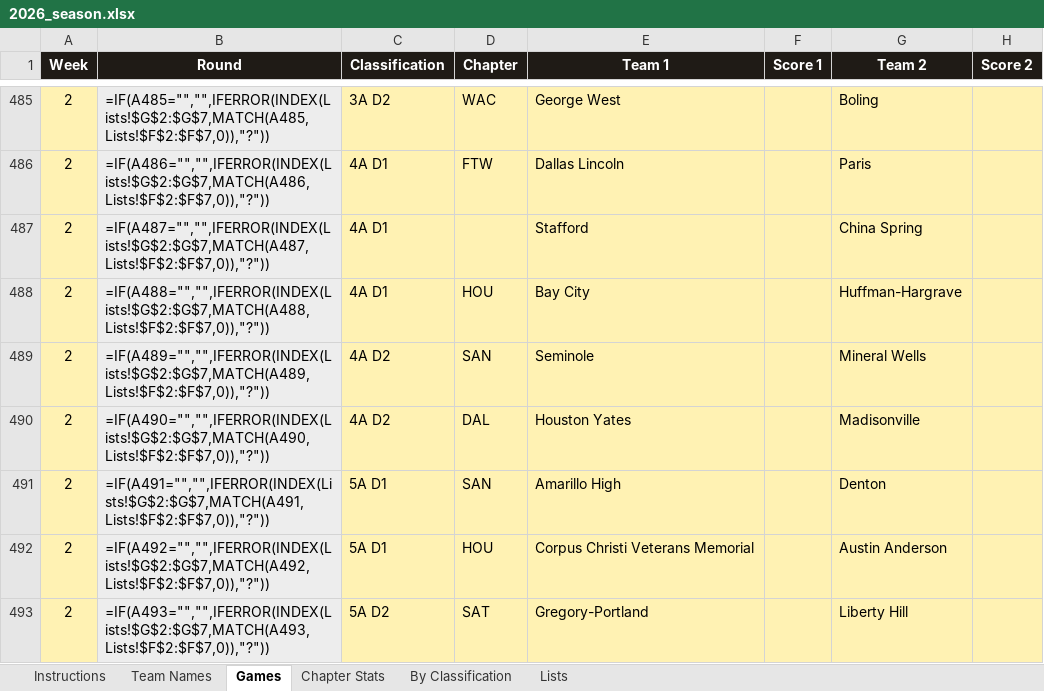
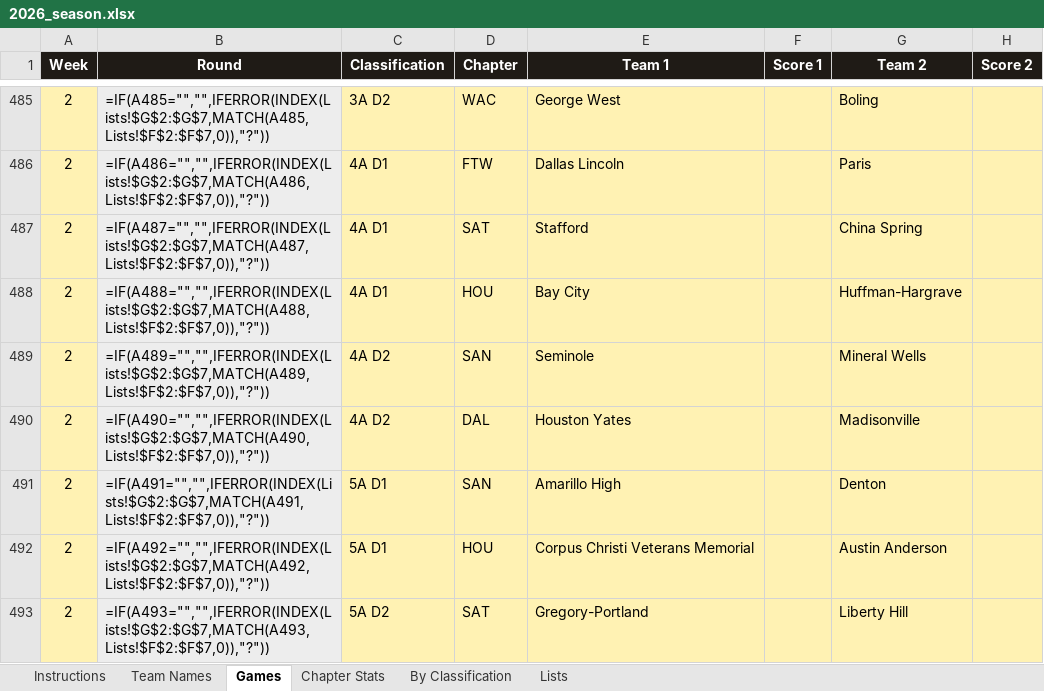
Before and after one commit to colemic2006/texasplayoffs, an Excel workbook: season/2026/2026_season.xlsx, sheet Games, drawn as a sheet; only a part is shown, gaps mark what is left out; values as stored, in another font and other column widths than the file's, no borders; formulas without a stored value are shown as written; conditional formats not drawn; the diff names each change by its address in the sheet, - before the commit and + after, or states it on an @@ line.

```diff
--- a/season/2026/2026_season.xlsx (sheet Games)
+++ b/season/2026/2026_season.xlsx (sheet Games)
-D487 (Chapter): (empty)
+D487 (Chapter): SAT
```
Also changed, not shown: 1 other file.
